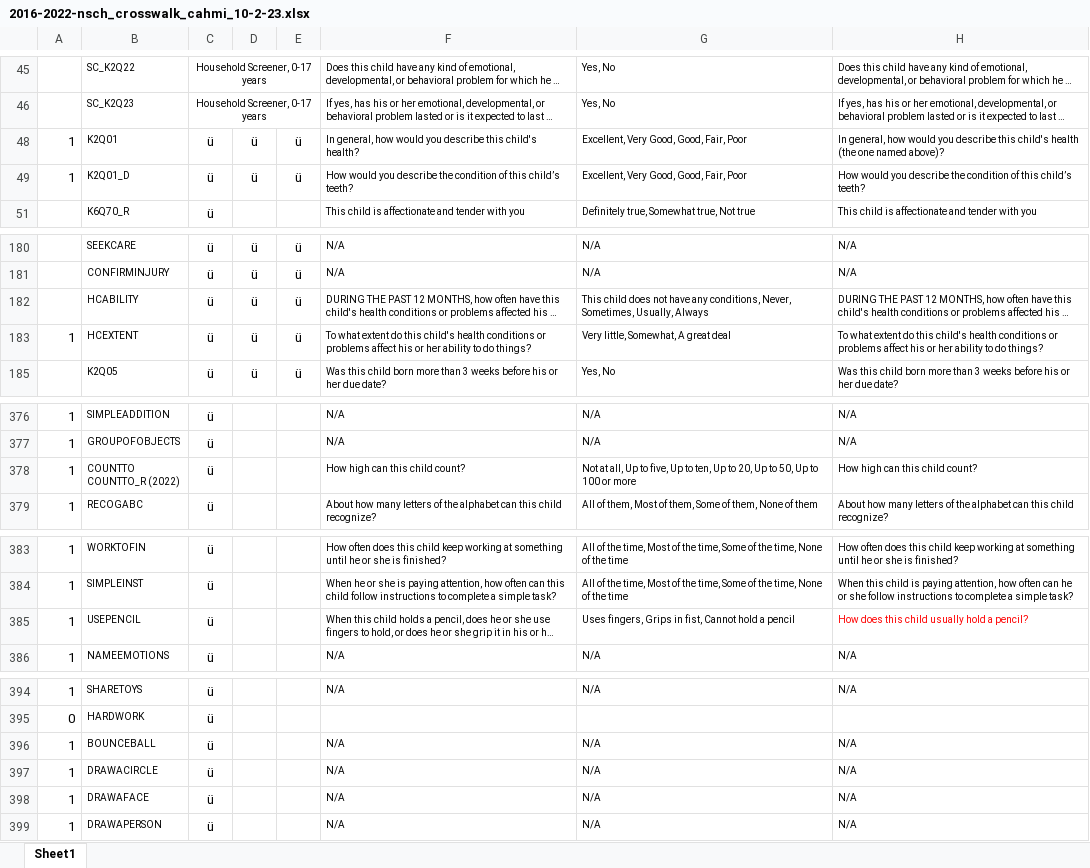
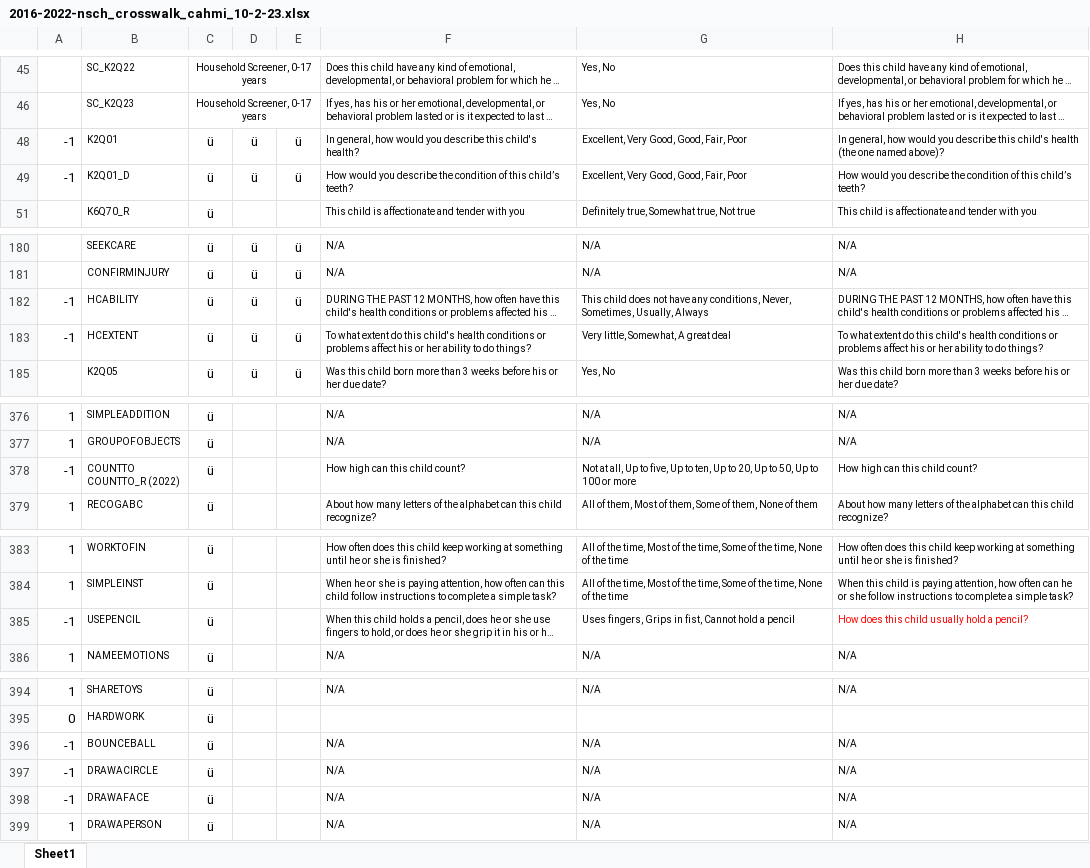
Before and after one commit to marcus-waldman/HRTL-2016-2022, an Excel workbook: datasets/raw/2016-2022-nsch_crosswalk_cahmi_10-2-23.xlsx, sheet Sheet1, drawn as a sheet; only a part is shown, gaps mark what is left out; long unchanged cells end in …; values as stored, in another font and other column widths than the file's, no borders; charts and pictures and conditional formats not drawn; the diff names each change by its address in the sheet, - before the commit and + after, or states it on an @@ line.

```diff
--- a/datasets/raw/2016-2022-nsch_crosswalk_cahmi_10-2-23.xlsx (sheet Sheet1)
+++ b/datasets/raw/2016-2022-nsch_crosswalk_cahmi_10-2-23.xlsx (sheet Sheet1)
-A48:A49: 1
+A48:A49: -1
-A182: (empty)
+A182: -1
-A183: 1
+A183: -1
-A378: 1
+A378: -1
-A385: 1
+A385: -1
-A396:A398: 1
+A396:A398: -1
```
Also changed, not shown: 38 other files.
